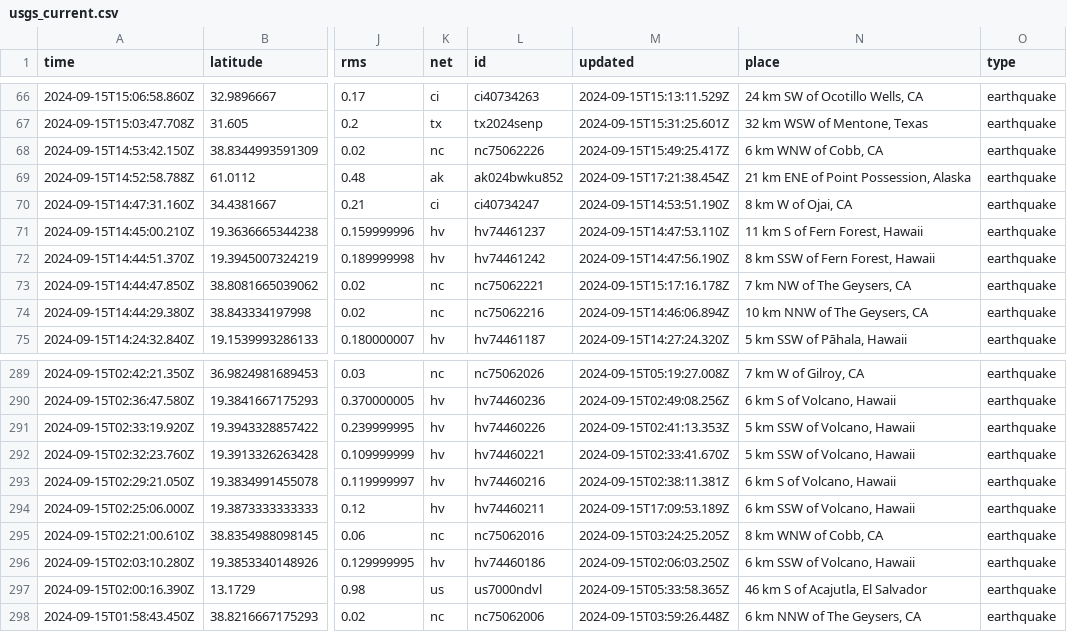
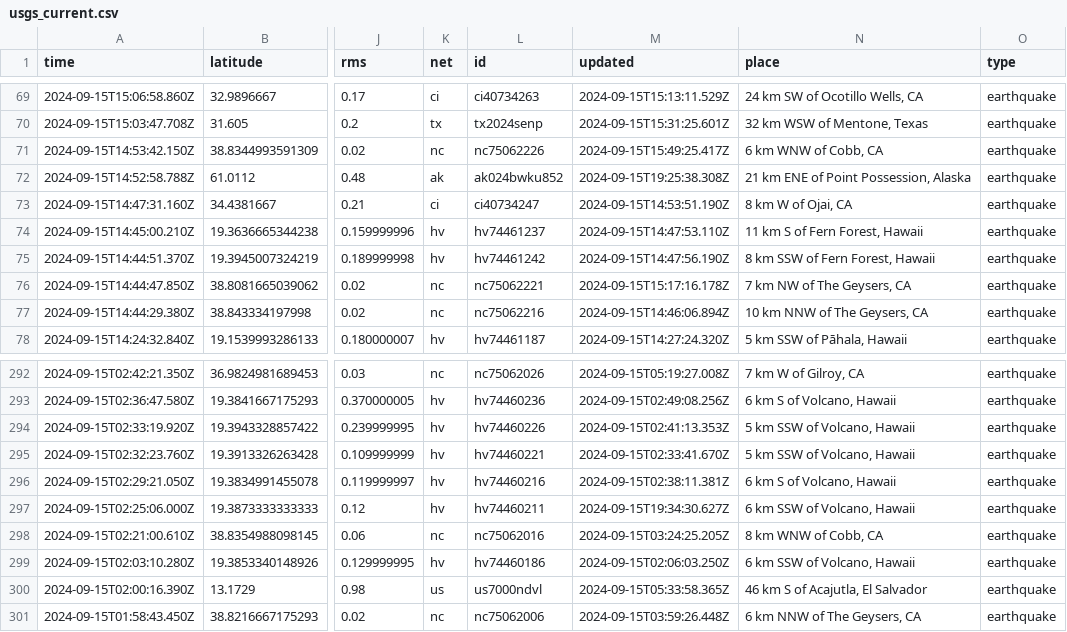
Before and after one commit to HowardTan-repo/demo-github-actions, a CSV file: usgs_current.csv, drawn as a sheet; only a part is shown, gaps mark what is left out; addresses are those after the commit; the diff covers the shown part only; the diff names each change by its address in the sheet, - before the commit and + after, or states it on an @@ line.

```diff
--- a/usgs_current.csv
+++ b/usgs_current.csv
-M72 (updated): 2024-09-15T17:21:38.454Z
+M72 (updated): 2024-09-15T19:25:38.308Z
-M297 (updated): 2024-09-15T17:09:53.189Z
+M297 (updated): 2024-09-15T19:34:30.627Z
```
Also changed, not shown: 3 added rows, 1 removed row and 3 edited cells elsewhere in this file, 1 other file.
